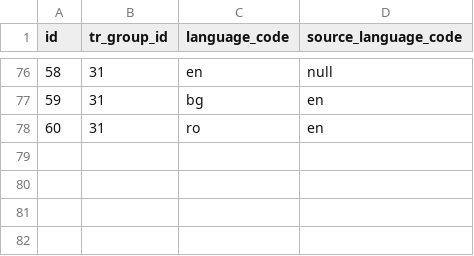
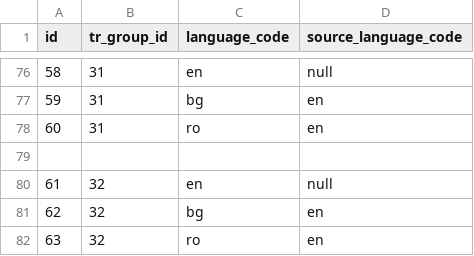
Before and after one commit to tmanev/quis-listing, a CSV file: src/main/resources/config/liquibase/load-data/translations.csv, drawn as a sheet; only a part is shown, gaps mark what is left out.

```diff
--- a/src/main/resources/config/liquibase/load-data/translations.csv
+++ b/src/main/resources/config/liquibase/load-data/translations.csv
@@ -78 +78,5 @@ id;tr_group_id;language_code;source_language_code
 60;31;ro;en
+
+61;32;en;null
+62;32;bg;en
+63;32;ro;en
```
Also changed, not shown: src/main/resources/config/liquibase/load-data/static_pages.csv, 1 other file.
